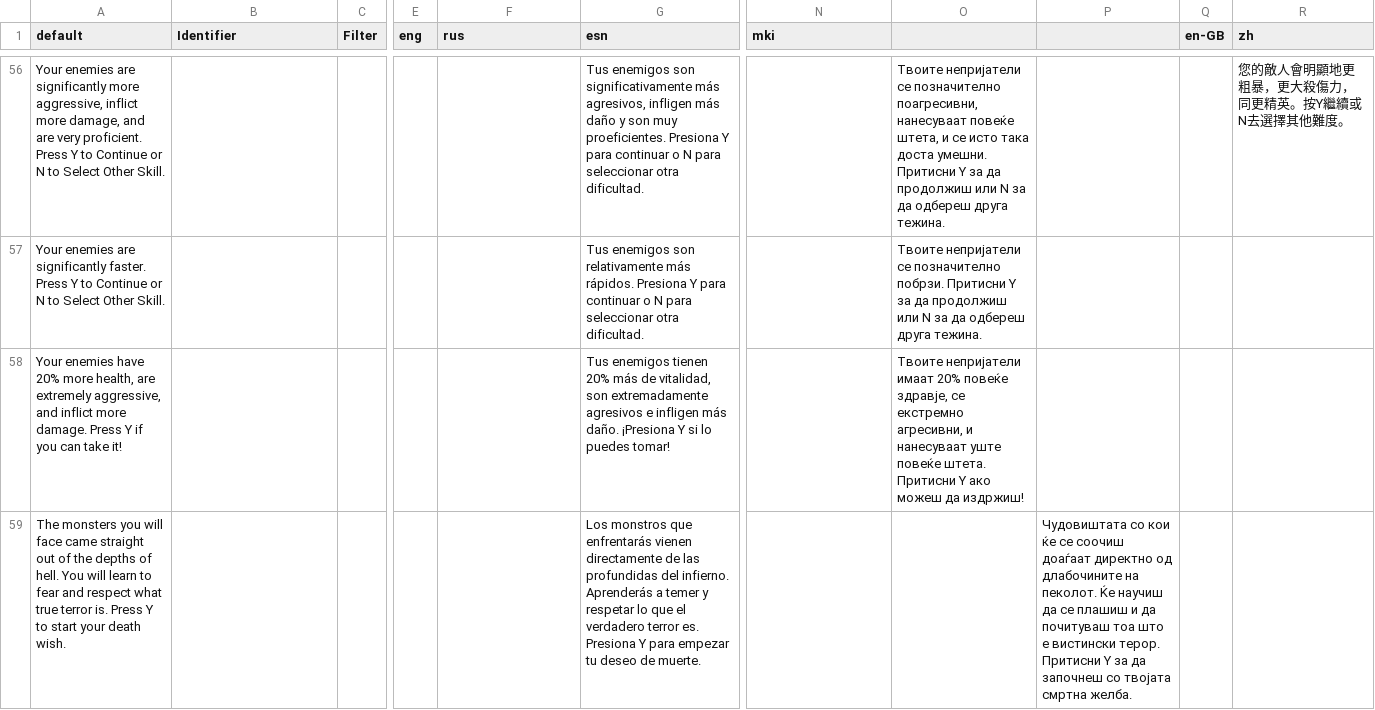
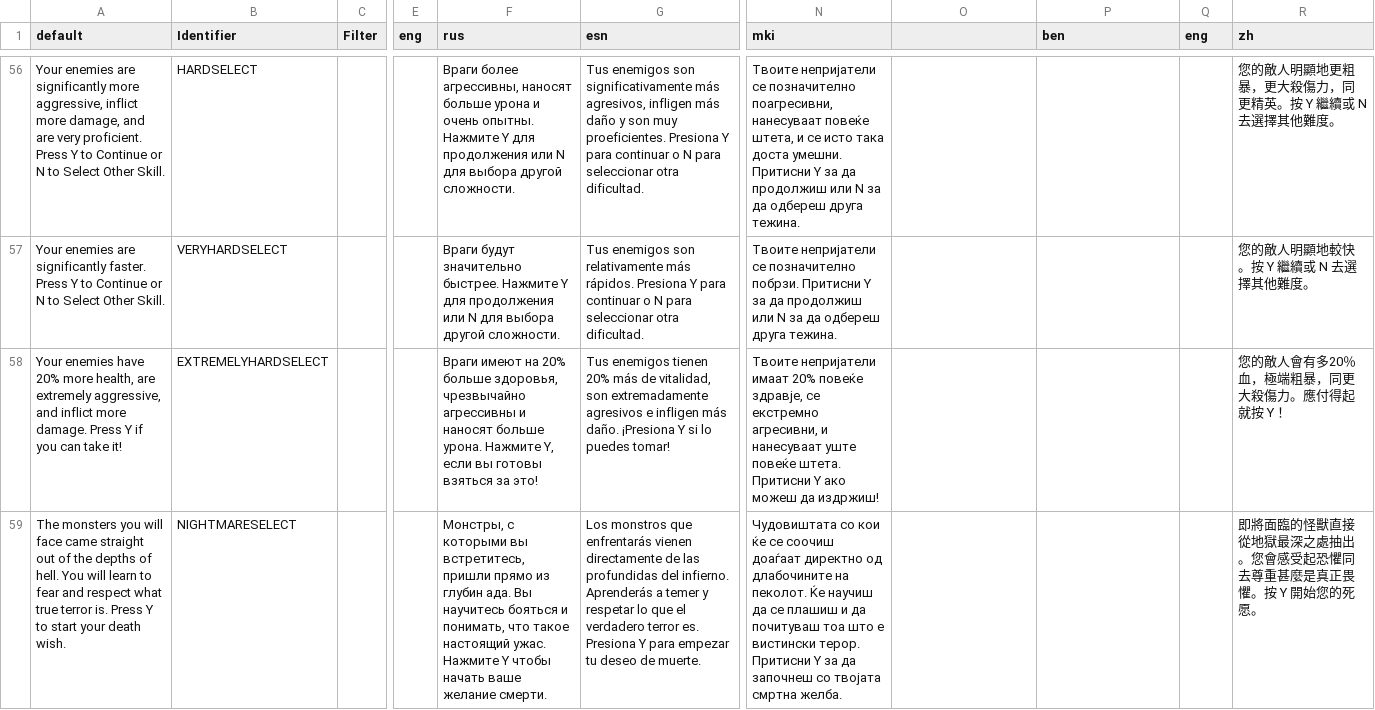
Before and after one commit to webursey/Project_Brutality, a CSV file: language.csv, drawn as a sheet; only a part is shown, gaps mark what is left out; the diff covers the shown part only; the diff names each change by its address in the sheet, - before the commit and + after, or states it on an @@ line.

```diff
--- a/language.csv
+++ b/language.csv
-P1: (empty)
+P1: ben
-Q1: en-GB
+Q1: eng
-B56 (Identifier): (empty)
+B56 (Identifier): HARDSELECT
-F56 (rus): (empty)
+F56 (rus): Враги более агрессивны, наносят больше урона и очень опытны. Нажмите Y для продолжения или N для выбора другой сложности.
-N56 (mki): (empty)
+N56 (mki): Твоите непријатели се позначително поагресивни, нанесуваат повеќе штета, и се исто така доста умешни. Притисни Y за да продолжиш или N за да одбереш друга тежина.
-O56: Твоите непријатели се позначително поагресивни, нанесуваат повеќе штета, и се исто така доста умешни. Притисни Y за да продолжиш или N за да одбереш друга тежина.
+O56: (empty)
-R56 (zh): 您的敵人會明顯地更粗暴，更大殺傷力，同更精英。按Y繼續或N去選擇其他難度。
+R56 (zh): 您的敵人明顯地更粗暴，更大殺傷力，同更精英。按 Y 繼續或 N 去選擇其他難度。
-B57 (Identifier): (empty)
+B57 (Identifier): VERYHARDSELECT
-F57 (rus): (empty)
+F57 (rus): Враги будут значительно быстрее. Нажмите Y для продолжения или N для выбора другой сложности.
-N57 (mki): (empty)
+N57 (mki): Твоите непријатели се позначително побрзи. Притисни Y за да продолжиш или N за да одбереш друга тежина.
-O57: Твоите непријатели се позначително побрзи. Притисни Y за да продолжиш или N за да одбереш друга тежина.
+O57: (empty)
-R57 (zh): (empty)
+R57 (zh): 您的敵人明顯地較快。按 Y 繼續或 N 去選擇其他難度。
-B58 (Identifier): (empty)
+B58 (Identifier): EXTREMELYHARDSELECT
-F58 (rus): (empty)
+F58 (rus): Враги имеют на 20% больше здоровья, чрезвычайно агрессивны и наносят больше урона. Нажмите Y, если вы готовы взяться за это!
-N58 (mki): (empty)
+N58 (mki): Твоите непријатели имаат 20% повеќе здравје, се екстремно агресивни, и нанесуваат уште повеќе штета. Притисни Y ако можеш да издржиш!
-O58: Твоите непријатели имаат 20% повеќе здравје, се екстремно агресивни, и нанесуваат уште повеќе штета. Притисни Y ако можеш да издржиш!
+O58: (empty)
-R58 (zh): (empty)
+R58 (zh): 您的敵人會有多20％血，極端粗暴，同更大殺傷力。應付得起就按 Y！
-B59 (Identifier): (empty)
+B59 (Identifier): NIGHTMARESELECT
-F59 (rus): (empty)
+F59 (rus): Монстры, с которыми вы встретитесь, пришли прямо из глубин ада. Вы научитесь бояться и понимать, что такое настоящий ужас. Нажмите Y чтобы начать ваше желание смерти.
-N59 (mki): (empty)
+N59 (mki): Чудовиштата со кои ќе се соочиш доаѓаат директно од длабочините на пеколот. Ќе научиш да се плашиш и да почитуваш тоа што е вистински терор. Притисни Y за да започнеш со твојата смртна желба.
-P59 (ben): Чудовиштата со кои ќе се соочиш доаѓаат директно од длабочините на пеколот. Ќе научиш да се плашиш и да почитуваш тоа што е вистински терор. Притисни Y за да започнеш со твојата смртна желба.
+P59 (ben): (empty)
-R59 (zh): (empty)
+R59 (zh): 即將面臨的怪獸直接從地獄最深之處抽出。您會感受起恐懼同去尊重甚麼是真正畏懼。按 Y 開始您的死愿。
```
Also changed, not shown: 59 edited cells elsewhere in this file, 1 other file.
